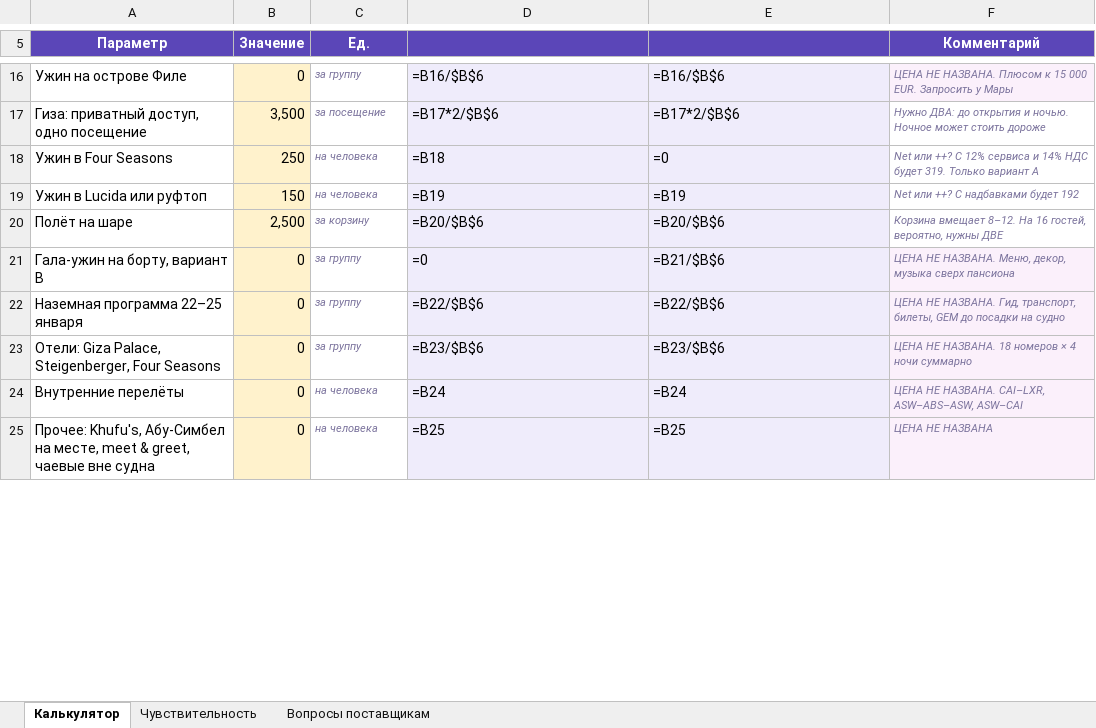
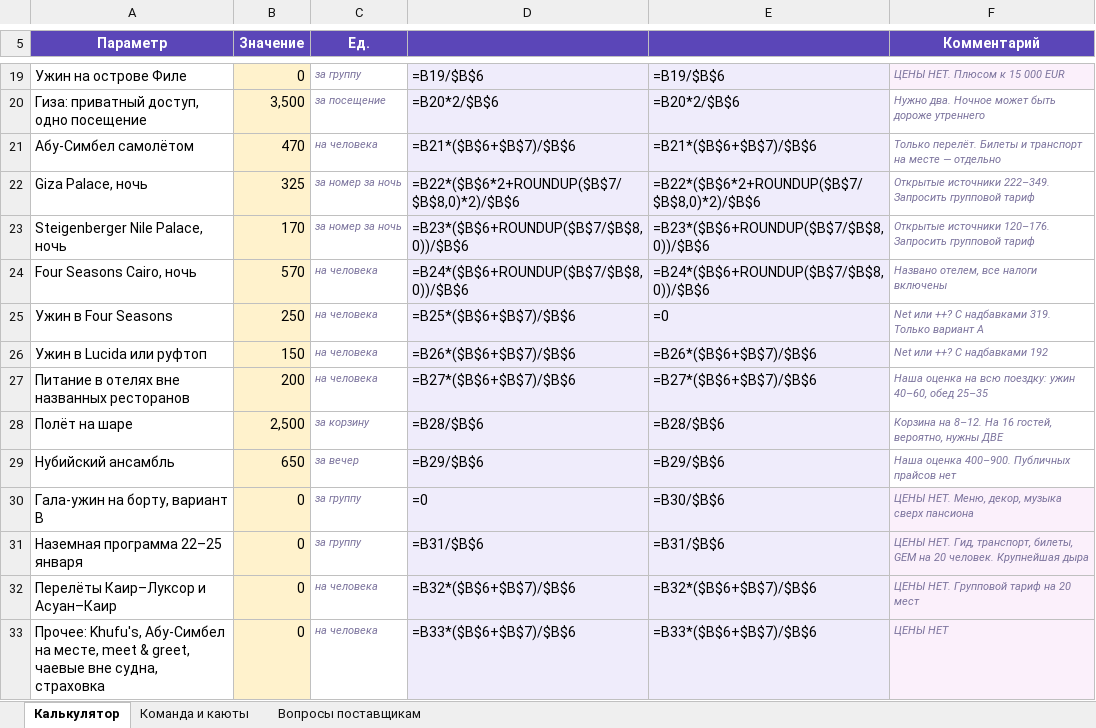
Before and after one commit to kseniausacheva/inna, an Excel workbook: egypt-jan-2027/Смета_Египет_2027.xlsx, sheet Калькулятор, drawn as a sheet; only a part is shown, gaps mark what is left out; values as stored, in another font and other column widths than the file's, no borders; formulas without a stored value are shown as written; removed rows and columns are numbered as before the commit, all else as after; the diff covers the shown part only; the diff names each change by its address in the sheet, - before the commit and + after, or states it on an @@ line.

```diff
--- a/egypt-jan-2027/Смета_Египет_2027.xlsx (sheet Калькулятор)
+++ b/egypt-jan-2027/Смета_Египет_2027.xlsx (sheet Калькулятор)
-sheet tab: Чувствительность
+sheet tab: Команда и каюты
-D19: =B16/$B$6
+D19: =B19/$B$6
-E19: =B16/$B$6
+E19: =B19/$B$6
-F19 (Комментарий): ЦЕНА НЕ НАЗВАНА. Плюсом к 15 000 EUR. Запросить у Мары
+F19 (Комментарий): ЦЕНЫ НЕТ. Плюсом к 15 000 EUR
-D20: =B17*2/$B$6
+D20: =B20*2/$B$6
-E20: =B17*2/$B$6
+E20: =B20*2/$B$6
-F20 (Комментарий): Нужно ДВА: до открытия и ночью. Ночное может стоить дороже
+F20 (Комментарий): Нужно два. Ночное может быть дороже утреннего
+row 21: Абу-Симбел самолётом | 470 | на человека | =B21*($B$6+$B$7)/$B$6 | =B21*($B$6+$B$7)/$B$6 | Только перелёт. Билеты и транспорт на месте — отдельно
+row 22: Giza Palace, ночь | 325 | за номер за ночь | =B22*($B$6*2+ROUNDUP($B$7/$B$8,0)*2)/$B$6 | =B22*($B$6*2+ROUNDUP($B$7/$B$8,0)*2)/$B$6 | Открытые источники 222–349. Запросить групповой тариф
+row 23: Steigenberger Nile Palace, ночь | 170 | за номер за ночь | =B23*($B$6+ROUNDUP($B$7/$B$8,0))/$B$6 | =B23*($B$6+ROUNDUP($B$7/$B$8,0))/$B$6 | Открытые источники 120–176. Запросить групповой тариф
+row 24: Four Seasons Cairo, ночь | 570 | на человека | =B24*($B$6+ROUNDUP($B$7/$B$8,0))/$B$6 | =B24*($B$6+ROUNDUP($B$7/$B$8,0))/$B$6 | Названо отелем, все налоги включены
-D25: =B18
+D25: =B25*($B$6+$B$7)/$B$6
-F25 (Комментарий): …++? С 12% сервиса и 14% НДС будет 319. Только…
+F25 (Комментарий): …++? С надбавками 319. Только…
-D26: =B19
+D26: =B26*($B$6+$B$7)/$B$6
-E26: =B19
+E26: =B26*($B$6+$B$7)/$B$6
-F26 (Комментарий): Net или ++? С надбавками будет 192
+F26 (Комментарий): Net или ++? С надбавками 192
+row 27: Питание в отелях вне названных ресторанов | 200 | на человека | =B27*($B$6+$B$7)/$B$6 | =B27*($B$6+$B$7)/$B$6 | Наша оценка на всю поездку: ужин 40–60, обед 25–35
-D28: =B20/$B$6
+D28: =B28/$B$6
-E28: =B20/$B$6
+E28: =B28/$B$6
-F28 (Комментарий): Корзина вмещает 8–12. На…
+F28 (Комментарий): Корзина на 8–12. На…
+row 29: Нубийский ансамбль | 650 | за вечер | =B29/$B$6 | =B29/$B$6 | Наша оценка 400–900. Публичных прайсов нет
-E30: =B21/$B$6
+E30: =B30/$B$6
-F30 (Комментарий): ЦЕНА НЕ НАЗВАНА. Меню, декор,…
+F30 (Комментарий): ЦЕНЫ НЕТ. Меню, декор,…
-D31: =B22/$B$6
+D31: =B31/$B$6
-E31: =B22/$B$6
+E31: =B31/$B$6
-F31 (Комментарий): ЦЕНА НЕ НАЗВАНА. Гид, транспорт, билеты, GEM до посадки на судно
+F31 (Комментарий): ЦЕНЫ НЕТ. Гид, транспорт, билеты, GEM на 20 человек. Крупнейшая дыра
-row 23: Отели: Giza Palace, Steigenberger, Four Seasons | 0 | за группу | =B23/$B$6 | =B23/$B$6 | ЦЕНА НЕ НАЗВАНА. 18 номеров × 4 ночи суммарно
-row 24: Внутренние перелёты | 0 | на человека | =B24 | =B24 | ЦЕНА НЕ НАЗВАНА. CAI–LXR, ASW–ABS–ASW, ASW–CAI
-row 25: Прочее: Khufu's, Абу-Симбел на месте, meet & greet, чаевые вне судна | 0 | на человека | =B25 | =B25 | ЦЕНА НЕ НАЗВАНА
+row 32: Перелёты Каир–Луксор и Асуан–Каир | 0 | на человека | =B32*($B$6+$B$7)/$B$6 | =B32*($B$6+$B$7)/$B$6 | ЦЕНЫ НЕТ. Групповой тариф на 20 мест
+row 33: Прочее: Khufu's, Абу-Симбел на месте, meet & greet, чаевые вне судна, страховка | 0 | на человека | =B33*($B$6+$B$7)/$B$6 | =B33*($B$6+$B$7)/$B$6 | ЦЕНЫ НЕТ
```
Also changed, not shown: 9 added rows, 3 removed rows, 21 edited cells and cell formats elsewhere in this sheet, sheet Команда и каюты, sheet Вопросы поставщикам, 6 other files.
